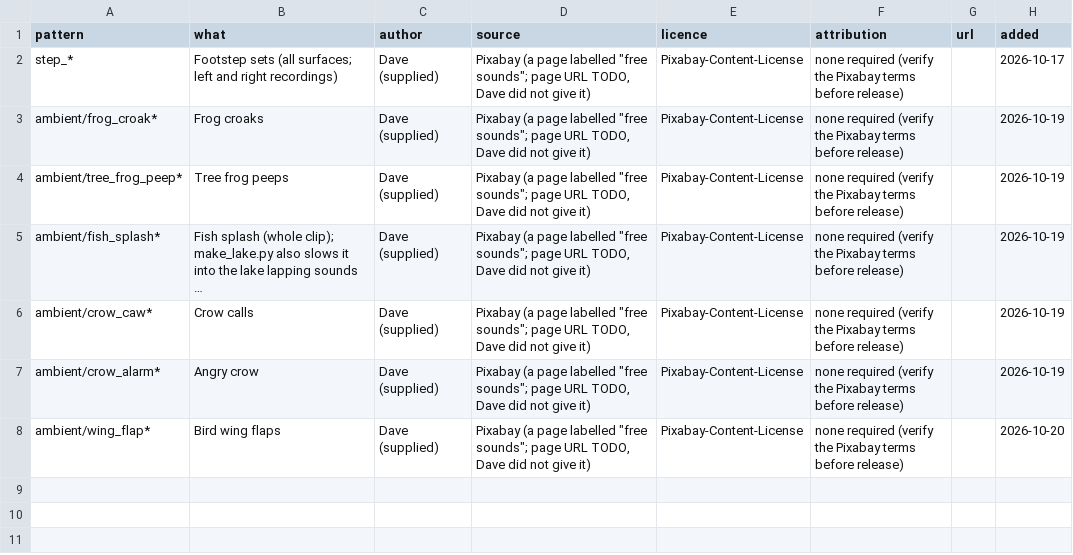
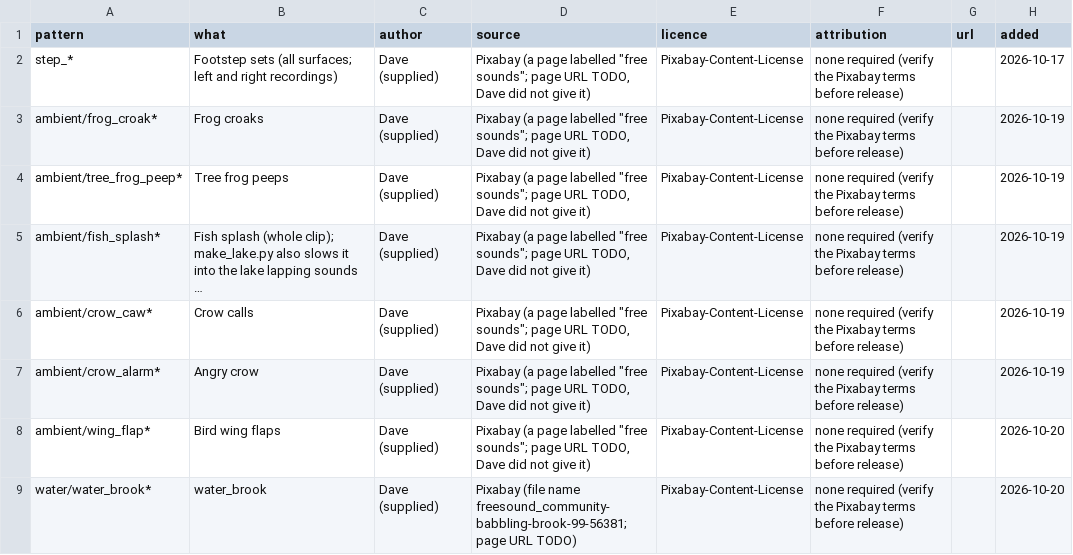
Before and after one commit to DSul3791/DynastyALWL, a CSV file: assets/audio/CREDITS.csv, drawn as a sheet; long unchanged cells end in …; the diff names each change by its address in the sheet, - before the commit and + after, or states it on an @@ line.

```diff
--- a/assets/audio/CREDITS.csv
+++ b/assets/audio/CREDITS.csv
+row 9: water/water_brook* | water_brook | Dave (supplied) | Pixabay (file name freesound_community-babbling-brook-99-56381; page URL TODO) | Pixabay-Content-License | none required (verify the Pixabay terms before release) |  | 2026-10-20
```
Also changed, not shown: 15 other files.
